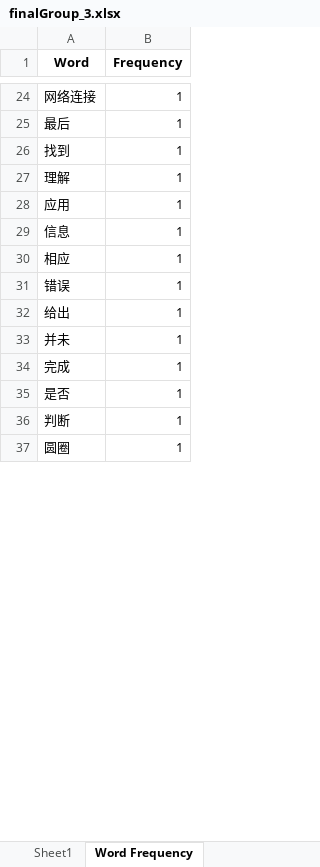
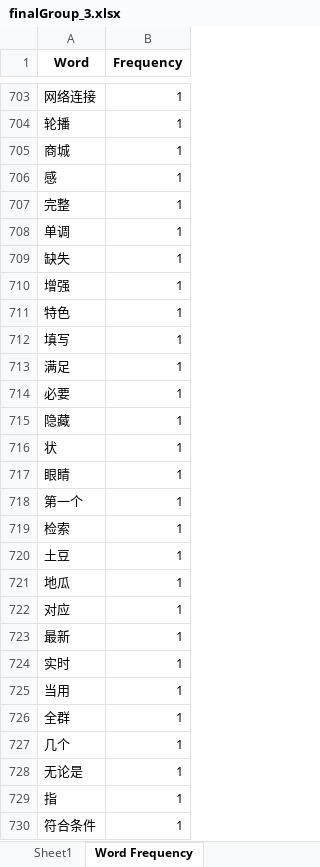
Before and after one commit to Wang-Y-R/DataScience-Group, an Excel workbook: 3.a.SentenceBert/splitSentenceBertCluster/finalGroup_3.xlsx, sheet Word Frequency, drawn as a sheet; only a part is shown, gaps mark what is left out; values as stored, in another font and other column widths than the file's, no borders; removed rows and columns are numbered as before the commit, all else as after; the diff covers the shown part only; the diff names each change by its address in the sheet, - before the commit and + after, or states it on an @@ line.

```diff
--- a/3.a.SentenceBert/splitSentenceBertCluster/finalGroup_3.xlsx (sheet Word Frequency)
+++ b/3.a.SentenceBert/splitSentenceBertCluster/finalGroup_3.xlsx (sheet Word Frequency)
+row 704: 轮播 | 1
+row 705: 商城 | 1
+row 706: 感 | 1
+row 707: 完整 | 1
+row 708: 单调 | 1
+row 709: 缺失 | 1
+row 710: 增强 | 1
+row 711: 特色 | 1
+row 712: 填写 | 1
+row 713: 满足 | 1
+row 714: 必要 | 1
+row 715: 隐藏 | 1
+row 716: 状 | 1
+row 717: 眼睛 | 1
+row 718: 第一个 | 1
+row 719: 检索 | 1
+row 720: 土豆 | 1
+row 721: 地瓜 | 1
+row 722: 对应 | 1
-A723 (Word): 最后
+A723 (Word): 最新
-A724 (Word): 找到
+A724 (Word): 实时
@@ row 27 moved to row 690: 理解 @@
-A725 (Word): 应用
+A725 (Word): 当用
-A726 (Word): 信息
+A726 (Word): 全群
-A727 (Word): 相应
+A727 (Word): 几个
-row 31: 错误 | 1
@@ row 32 moved to row 471: 给出 @@
-row 33: 并未 | 1
-row 34: 完成 | 1
-A728 (Word): 是否
+A728 (Word): 无论是
-A729 (Word): 判断
+A729 (Word): 指
-A730 (Word): 圆圈
+A730 (Word): 符合条件
```
Also changed, not shown: other rows of this sheet, sheet Sheet1, 3.a.SentenceBert/splitSentenceBertCluster/finalGroup_10.xlsx, 3.a.SentenceBert/splitSentenceBertCluster/finalGroup_11.xlsx, 46 other files.
